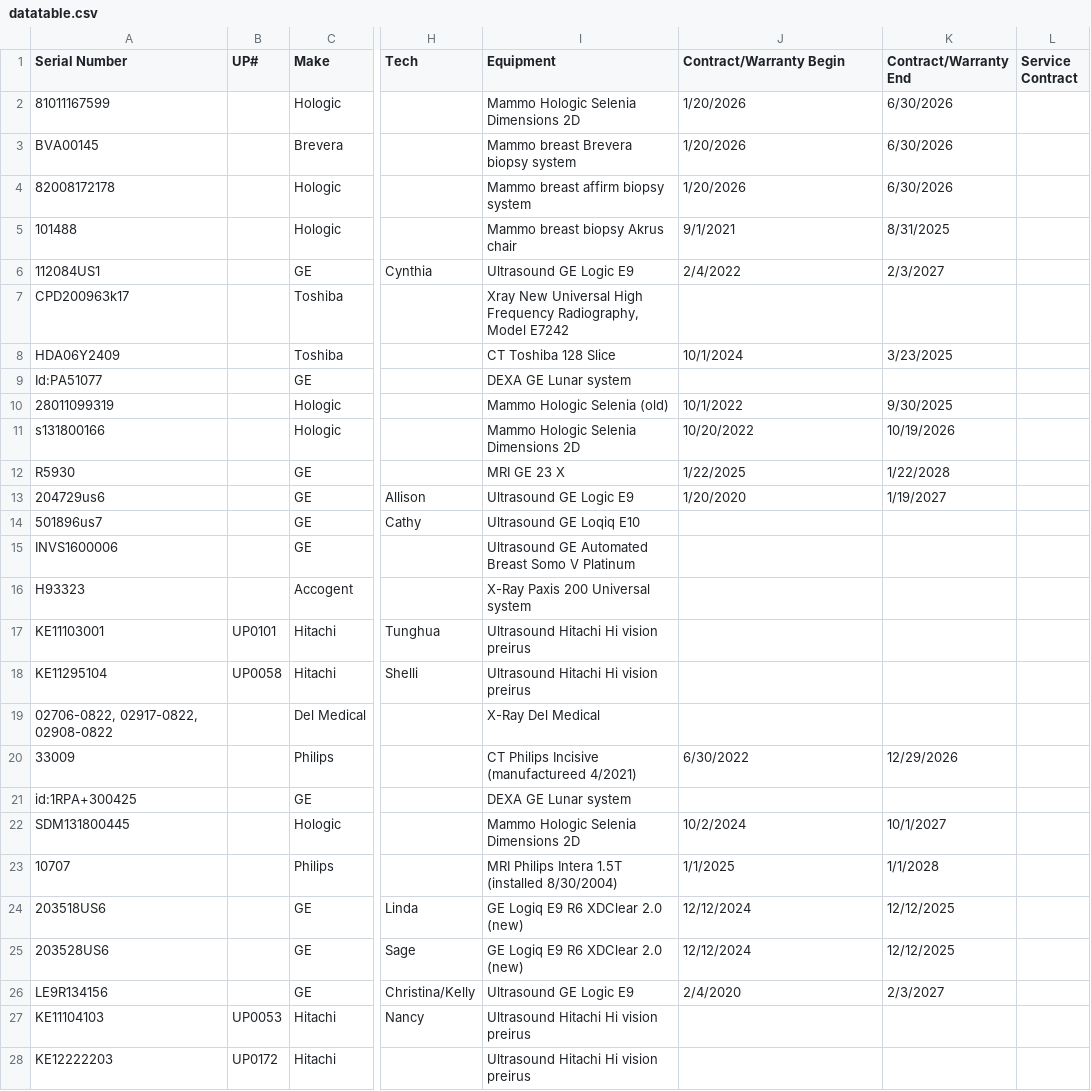
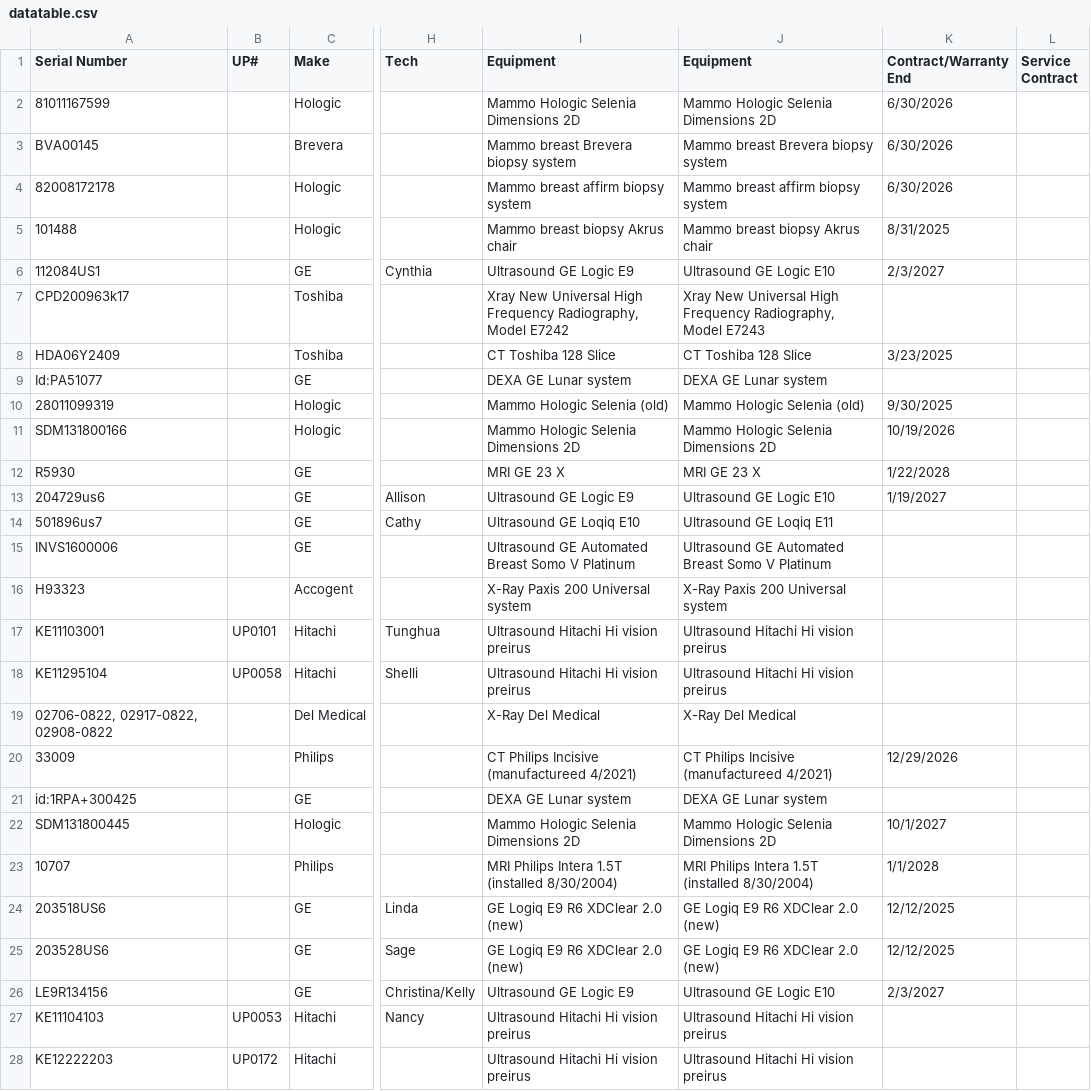
Before and after one commit to dmgastrana/Information, a CSV file: datatable.csv, drawn as a sheet; only a part is shown, gaps mark what is left out; the diff covers the shown part only; the diff names each change by its address in the sheet, - before the commit and + after, or states it on an @@ line.

Commit message:
Add files via upload

```diff
--- a/datatable.csv
+++ b/datatable.csv
-J1: Contract/Warranty Begin
+J1: Equipment
-J2 (Equipment): 1/20/2026
+J2 (Equipment): Mammo Hologic Selenia Dimensions 2D
-J3 (Equipment): 1/20/2026
+J3 (Equipment): Mammo breast Brevera biopsy system
-J4 (Equipment): 1/20/2026
+J4 (Equipment): Mammo breast affirm biopsy system
-J5 (Equipment): 9/1/2021
+J5 (Equipment): Mammo breast biopsy Akrus chair
-J6 (Equipment): 2/4/2022
+J6 (Equipment): Ultrasound GE Logic E10
-J7 (Equipment): (empty)
+J7 (Equipment): Xray New Universal High Frequency Radiography, Model E7243
-J8 (Equipment): 10/1/2024
+J8 (Equipment): CT Toshiba 128 Slice
-J9 (Equipment): (empty)
+J9 (Equipment): DEXA GE Lunar system
-J10 (Equipment): 10/1/2022
+J10 (Equipment): Mammo Hologic Selenia (old)
-A11 (Serial Number): s131800166
+A11 (Serial Number): SDM131800166
-J11 (Equipment): 10/20/2022
+J11 (Equipment): Mammo Hologic Selenia Dimensions 2D
-J12 (Equipment): 1/22/2025
+J12 (Equipment): MRI GE 23 X
-J13 (Equipment): 1/20/2020
+J13 (Equipment): Ultrasound GE Logic E10
-J14 (Equipment): (empty)
+J14 (Equipment): Ultrasound GE Loqiq E11
-J15 (Equipment): (empty)
+J15 (Equipment): Ultrasound GE Automated Breast Somo V Platinum
-J16 (Equipment): (empty)
+J16 (Equipment): X-Ray Paxis 200 Universal system
-J17:J18 (Equipment): (empty)
+J17:J18 (Equipment): Ultrasound Hitachi Hi vision preirus
-J19 (Equipment): (empty)
+J19 (Equipment): X-Ray Del Medical
-J20 (Equipment): 6/30/2022
+J20 (Equipment): CT Philips Incisive (manufactureed 4/2021)
-J21 (Equipment): (empty)
+J21 (Equipment): DEXA GE Lunar system
-J22 (Equipment): 10/2/2024
+J22 (Equipment): Mammo Hologic Selenia Dimensions 2D
-J23 (Equipment): 1/1/2025
+J23 (Equipment): MRI Philips Intera 1.5T (installed 8/30/2004)
-J24:J25 (Equipment): 12/12/2024
+J24:J25 (Equipment): GE Logiq E9 R6 XDClear 2.0 (new)
-J26 (Equipment): 2/4/2020
+J26 (Equipment): Ultrasound GE Logic E10
-J27:J28 (Equipment): (empty)
+J27:J28 (Equipment): Ultrasound Hitachi Hi vision preirus
```
Also changed, not shown: 15 edited cells elsewhere in this file.
